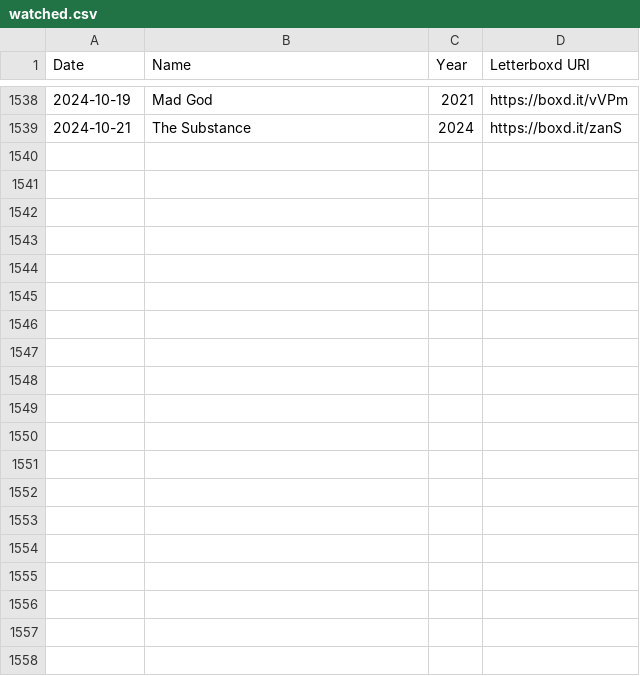
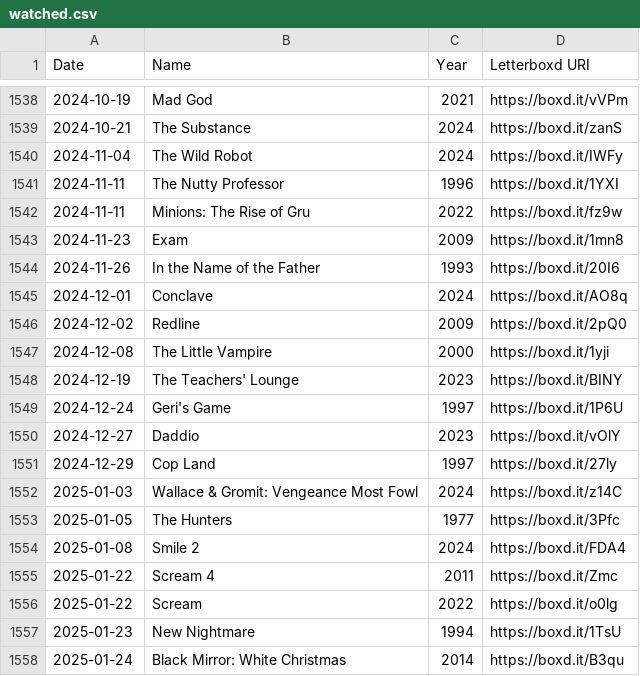
Before and after one commit to kleutzinger/movies.kevbot.xyz, a CSV file: watched.csv, drawn as a sheet; only a part is shown, gaps mark what is left out; the diff covers the shown part only.

Commit message:
update csv

```diff
--- a/watched.csv
+++ b/watched.csv
@@ -1539 +1539,20 @@ Date,Name,Year,Letterboxd URI
 2024-10-21,The Substance,2024,https://boxd.it/zanS
+2024-11-04,The Wild Robot,2024,https://boxd.it/IWFy
+2024-11-11,The Nutty Professor,1996,https://boxd.it/1YXI
+2024-11-11,Minions: The Rise of Gru,2022,https://boxd.it/fz9w
+2024-11-23,Exam,2009,https://boxd.it/1mn8
+2024-11-26,In the Name of the Father,1993,https://boxd.it/20I6
+2024-12-01,Conclave,2024,https://boxd.it/AO8q
+2024-12-02,Redline,2009,https://boxd.it/2pQ0
+2024-12-08,The Little Vampire,2000,https://boxd.it/1yji
+2024-12-19,The Teachers' Lounge,2023,https://boxd.it/BINY
+2024-12-24,Geri's Game,1997,https://boxd.it/1P6U
+2024-12-27,Daddio,2023,https://boxd.it/vOlY
+2024-12-29,Cop Land,1997,https://boxd.it/27ly
+2025-01-03,Wallace & Gromit: Vengeance Most Fowl,2024,https://boxd.it/z14C
+2025-01-05,The Hunters,1977,https://boxd.it/3Pfc
+2025-01-08,Smile 2,2024,https://boxd.it/FDA4
+2025-01-22,Scream 4,2011,https://boxd.it/Zmc
+2025-01-22,Scream,2022,https://boxd.it/o0lg
+2025-01-23,New Nightmare,1994,https://boxd.it/1TsU
+2025-01-24,Black Mirror: White Christmas,2014,https://boxd.it/B3qu
```
Also changed, not shown: 14 added rows and 2 edited cells elsewhere in this file.
